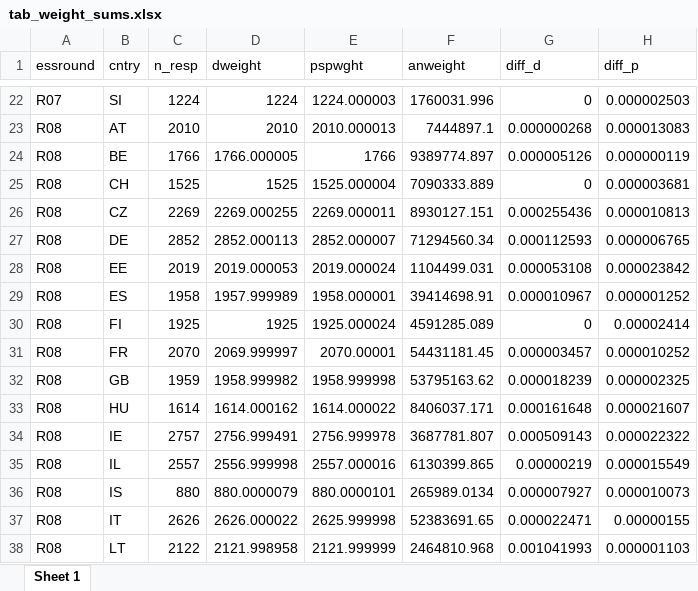
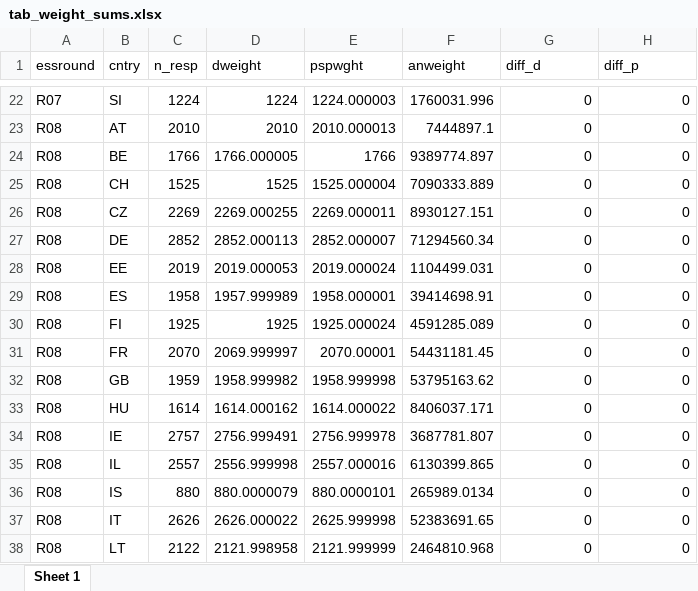
Before and after one commit to djhurio/ESS-precision, an Excel workbook: tables/tab_weight_sums.xlsx, sheet Sheet 1, drawn as a sheet; only a part is shown, gaps mark what is left out; values as stored, in another font and other column widths than the file's, no borders; the diff covers the shown part only; the diff names each change by its address in the sheet, - before the commit and + after, or states it on an @@ line.

```diff
--- a/tables/tab_weight_sums.xlsx (sheet Sheet 1)
+++ b/tables/tab_weight_sums.xlsx (sheet Sheet 1)
-H22 (diff_p): 0.000002503
+H22 (diff_p): 0
-G23 (diff_d): 0.000000268
+G23 (diff_d): 0
-H23 (diff_p): 0.000013083
+H23 (diff_p): 0
-G24 (diff_d): 0.000005126
+G24 (diff_d): 0
-H24 (diff_p): 0.000000119
+H24 (diff_p): 0
-H25 (diff_p): 0.000003681
+H25 (diff_p): 0
-G26 (diff_d): 0.000255436
+G26 (diff_d): 0
-H26 (diff_p): 0.000010813
+H26 (diff_p): 0
-G27 (diff_d): 0.000112593
+G27 (diff_d): 0
-H27 (diff_p): 0.000006765
+H27 (diff_p): 0
-G28 (diff_d): 0.000053108
+G28 (diff_d): 0
-H28 (diff_p): 0.000023842
+H28 (diff_p): 0
-G29 (diff_d): 0.000010967
+G29 (diff_d): 0
-H29 (diff_p): 0.000001252
+H29 (diff_p): 0
-H30 (diff_p): 0.00002414
+H30 (diff_p): 0
-G31 (diff_d): 0.000003457
+G31 (diff_d): 0
-H31 (diff_p): 0.000010252
+H31 (diff_p): 0
-G32 (diff_d): 0.000018239
+G32 (diff_d): 0
-H32 (diff_p): 0.000002325
+H32 (diff_p): 0
-G33 (diff_d): 0.000161648
+G33 (diff_d): 0
-H33 (diff_p): 0.000021607
+H33 (diff_p): 0
-G34 (diff_d): 0.000509143
+G34 (diff_d): 0
-H34 (diff_p): 0.000022322
+H34 (diff_p): 0
-G35 (diff_d): 0.00000219
+G35 (diff_d): 0
-H35 (diff_p): 0.000015549
+H35 (diff_p): 0
-G36 (diff_d): 0.000007927
+G36 (diff_d): 0
-H36 (diff_p): 0.000010073
+H36 (diff_p): 0
-G37 (diff_d): 0.000022471
+G37 (diff_d): 0
-H37 (diff_p): 0.00000155
+H37 (diff_p): 0
-G38 (diff_d): 0.001041993
+G38 (diff_d): 0
-H38 (diff_p): 0.000001103
+H38 (diff_p): 0
```
Also changed, not shown: 203 edited cells elsewhere in this sheet, tables/variables-2.xlsx, tables/variables.xlsx, 12 other files.
